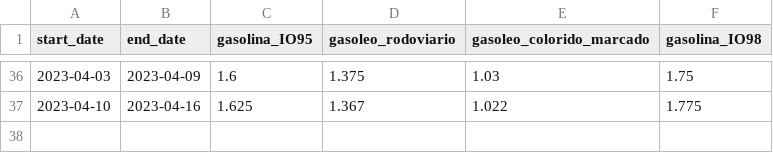
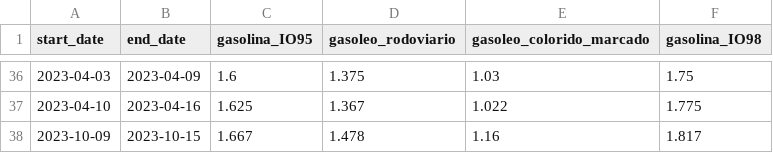
Before and after one commit to carlosrsabreu/devo-abastecer, a CSV file: history/gas_info_history.csv, drawn as a sheet; only a part is shown, gaps mark what is left out.

Commit message:
chore: use joram data to retrieve gas prices

```diff
--- a/history/gas_info_history.csv
+++ b/history/gas_info_history.csv
@@ -37 +37,2 @@ start_date,end_date,gasolina_IO95,gasoleo_rodoviario,gasoleo_colorido_marcado,ga
 2023-04-10,2023-04-16,1.625,1.367,1.022,1.775
+2023-10-09,2023-10-15,1.667,1.478,1.16,1.817
```
Also changed, not shown: 7 other files.
